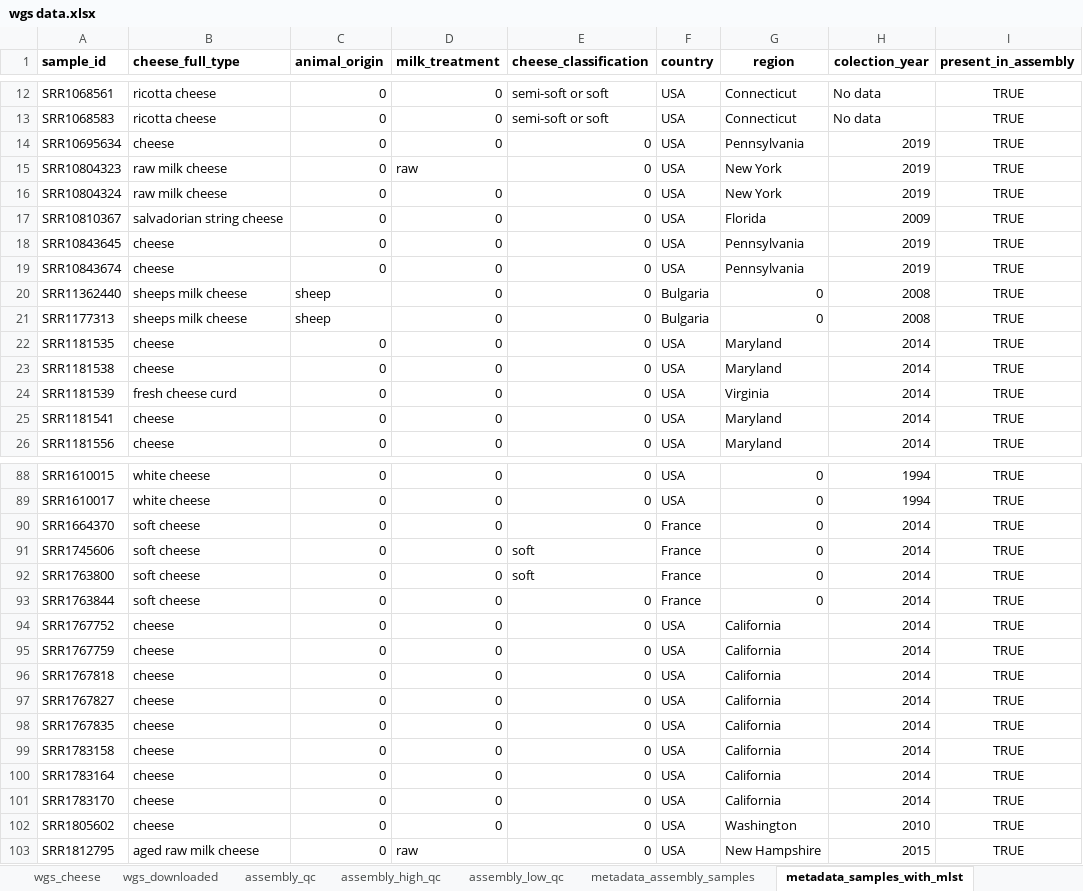
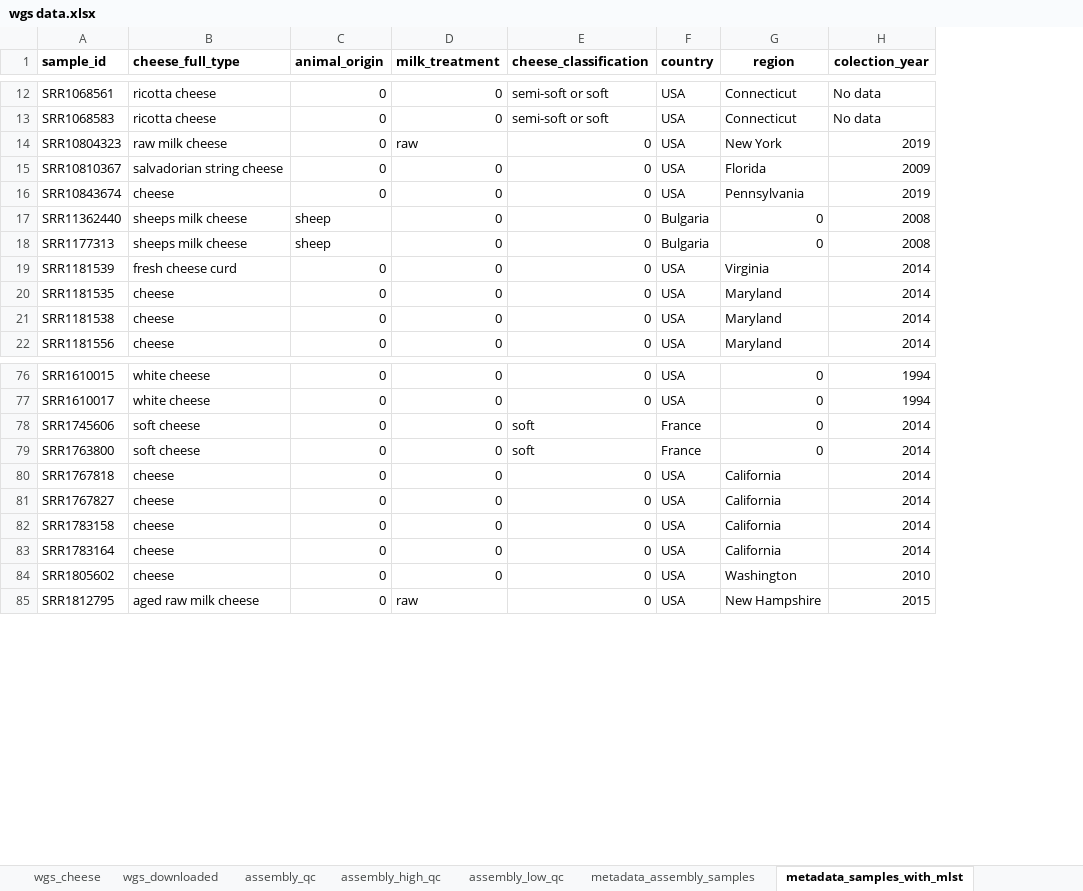
Before and after one commit to Raquel-Costa/intern_dtu, an Excel workbook: genomic_data_QMRA/wgs data.xlsx, sheet metadata_samples_with_mlst, drawn as a sheet; only a part is shown, gaps mark what is left out; values as stored, in another font and other column widths than the file's, no borders; conditional formats not drawn; removed rows and columns are numbered as before the commit, all else as after; the diff covers the shown part only; the diff names each change by its address in the sheet, - before the commit and + after, or states it on an @@ line.

```diff
--- a/genomic_data_QMRA/wgs data.xlsx (sheet metadata_samples_with_mlst)
+++ b/genomic_data_QMRA/wgs data.xlsx (sheet metadata_samples_with_mlst)
-column I (present_in_assembly), rows 12-13: TRUE | TRUE; row 15: TRUE; row 17: TRUE; rows 19-23: all TRUE; row 26: TRUE; rows 88-89: TRUE | TRUE; rows 91-92: TRUE | TRUE; rows 96-97: TRUE | TRUE; rows 99-100: TRUE | TRUE; rows 102-103: TRUE | TRUE
-row 14: SRR10695634 | cheese | 0 | 0 | 0 | USA | Pennsylvania | 2019 | TRUE
-row 16: SRR10804324 | raw milk cheese | 0 | 0 | 0 | USA | New York | 2019 | TRUE
-row 18: SRR10843645 | cheese | 0 | 0 | 0 | USA | Pennsylvania | 2019 | TRUE
@@ row 24 moved to row 19: SRR1181539 @@
-row 25: SRR1181541 | cheese | 0 | 0 | 0 | USA | Maryland | 2014 | TRUE
-row 90: SRR1664370 | soft cheese | 0 | 0 | 0 | France | 0 | 2014 | TRUE
-row 93: SRR1763844 | soft cheese | 0 | 0 | 0 | France | 0 | 2014 | TRUE
-row 94: SRR1767752 | cheese | 0 | 0 | 0 | USA | California | 2014 | TRUE
-row 95: SRR1767759 | cheese | 0 | 0 | 0 | USA | California | 2014 | TRUE
-row 98: SRR1767835 | cheese | 0 | 0 | 0 | USA | California | 2014 | TRUE
-row 101: SRR1783170 | cheese | 0 | 0 | 0 | USA | California | 2014 | TRUE
```
Also changed, not shown: 3 added rows and 47 removed rows elsewhere in this sheet, sheet wgs_cheese, sheet assembly_high_qc, sheet metadata_assembly_samples, sheet assembly_qc, sheet assembly_low_qc, sheet wgs_downloaded, 1 more sheet, other sheet tabs, formulas that keep their value, hidden cells, 14 other files.
